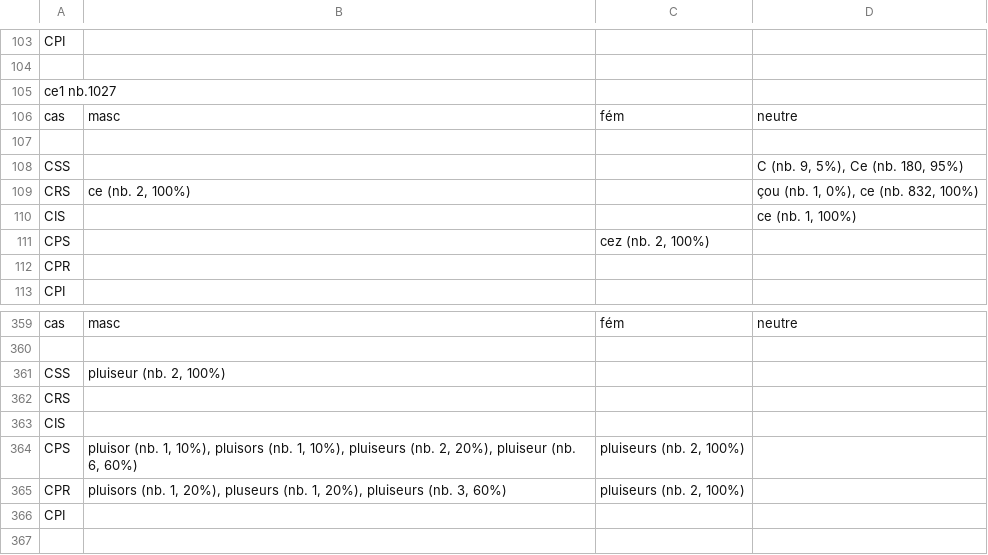
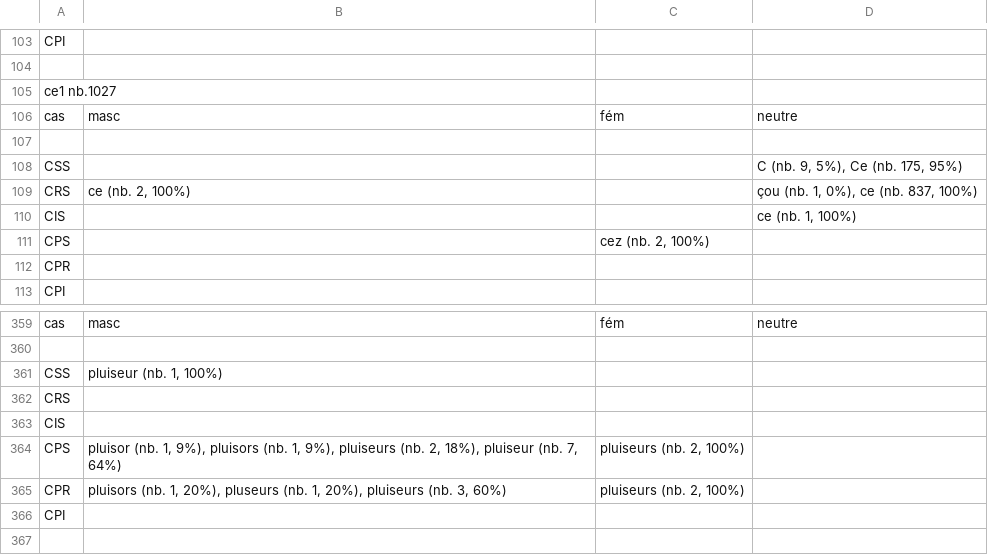
Before and after one commit to ArianePinche/EditionLiSeintConfessor, a TSV file: resultats/analyseMorphologique2_pronoms.tsv, drawn as a sheet; only a part is shown, gaps mark what is left out; the diff covers the shown part only.

```diff
--- a/resultats/analyseMorphologique2_pronoms.tsv
+++ b/resultats/analyseMorphologique2_pronoms.tsv
@@ -107,4 +107,4 @@ cas	masc	fém	neutre
 
-CSS			C (nb. 9, 5%), Ce (nb. 180, 95%)
-CRS	ce (nb. 2, 100%)		çou (nb. 1, 0%), ce (nb. 832, 100%)
+CSS			C (nb. 9, 5%), Ce (nb. 175, 95%)
+CRS	ce (nb. 2, 100%)		çou (nb. 1, 0%), ce (nb. 837, 100%)
 CIS			ce (nb. 1, 100%)
@@ -360,6 +360,6 @@ cas	masc	fém	neutre
 
-CSS	pluiseur (nb. 2, 100%)		
+CSS	pluiseur (nb. 1, 100%)		
 CRS			
 CIS			
-CPS	pluisor (nb. 1, 10%), pluisors (nb. 1, 10%), pluiseurs (nb. 2, 20%), pluiseur (nb. 6, 60%)	pluiseurs (nb. 2, 100%)	
+CPS	pluisor (nb. 1, 9%), pluisors (nb. 1, 9%), pluiseurs (nb. 2, 18%), pluiseur (nb. 7, 64%)	pluiseurs (nb. 2, 100%)	
 CPR	pluisors (nb. 1, 20%), pluseurs (nb. 1, 20%), pluiseurs (nb. 3, 60%)	pluiseurs (nb. 2, 100%)	
```
Also changed, not shown: 12 edited cells elsewhere in this file, resultats/analyseMorphologique3_declinaisons.tsv, 1 other file.
